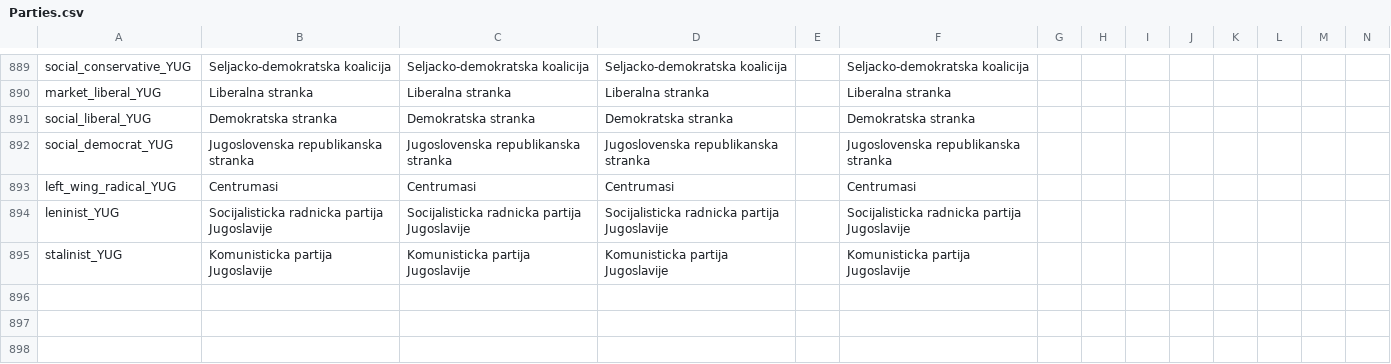
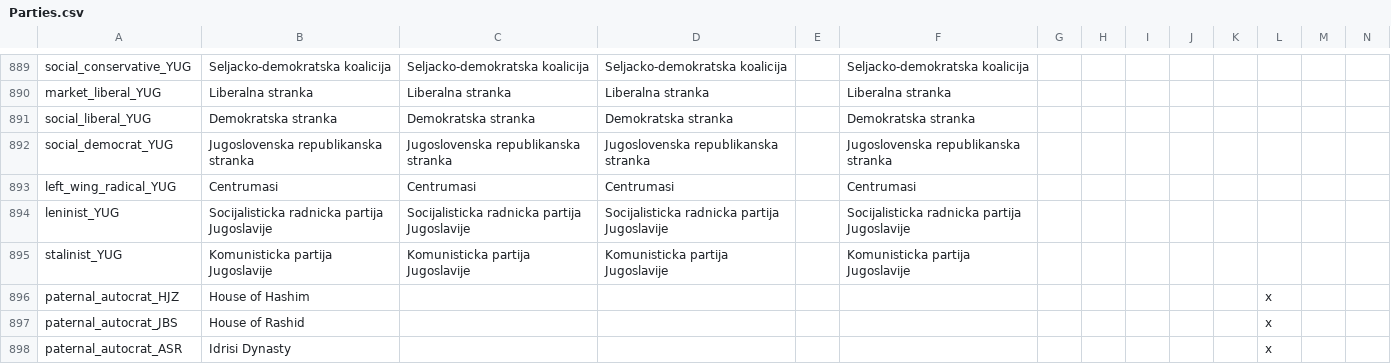
Before and after one commit to dthird3/ww1tfh, a CSV file: localisation/Parties.csv, drawn as a sheet; only a part is shown, gaps mark what is left out; rows hold the shown columns only; the diff names each change by its address in the sheet, - before the commit and + after, or states it on an @@ line.

```diff
--- a/localisation/Parties.csv
+++ b/localisation/Parties.csv
+row 896: paternal_autocrat_HJZ | House of Hashim |  |  |  |  |  |  |  |  |  | x
+row 897: paternal_autocrat_JBS | House of Rashid |  |  |  |  |  |  |  |  |  | x
+row 898: paternal_autocrat_ASR | Idrisi Dynasty |  |  |  |  |  |  |  |  |  | x
```
